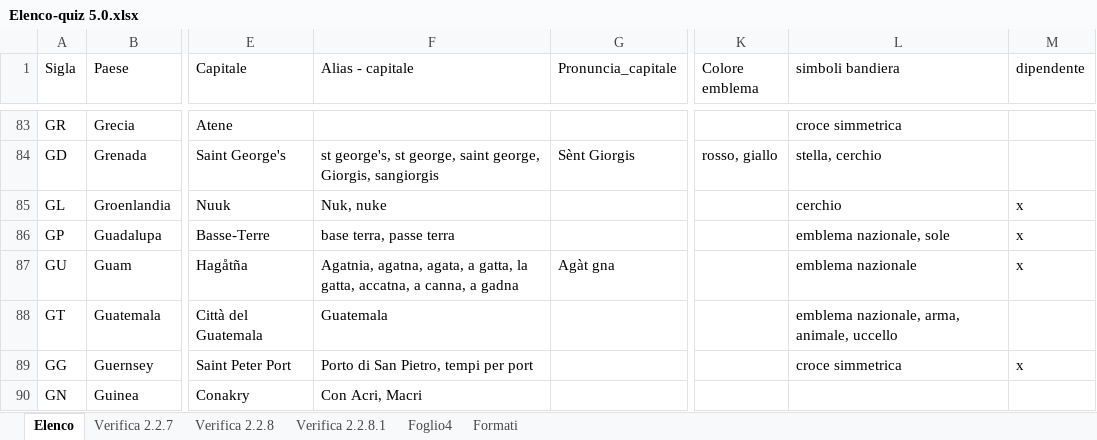
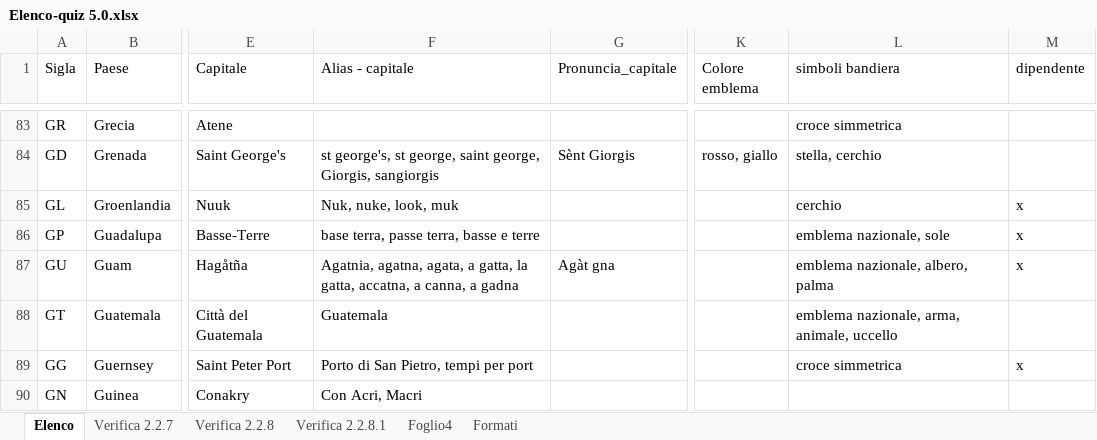
Before and after one commit to Kripsnark/QuizGeograficoDefinitivo, an Excel workbook: Elenco-quiz 5.0.xlsx, sheet Elenco, drawn as a sheet; only a part is shown, gaps mark what is left out; values as stored, in another font and other column widths than the file's, no borders; charts and pictures and table styles not drawn; the diff covers the shown part only; the diff names each change by its address in the sheet, - before the commit and + after, or states it on an @@ line.

```diff
--- a/Elenco-quiz 5.0.xlsx (sheet Elenco)
+++ b/Elenco-quiz 5.0.xlsx (sheet Elenco)
-F85 (Alias - capitale): Nuk, nuke
+F85 (Alias - capitale): Nuk, nuke, look, muk
-F86 (Alias - capitale): base terra, passe terra
+F86 (Alias - capitale): base terra, passe terra, basse e terre
-L87 (simboli bandiera): emblema nazionale
+L87 (simboli bandiera): emblema nazionale, albero, palma
```
Also changed, not shown: 34 edited cells elsewhere in this sheet, 4 other files.
